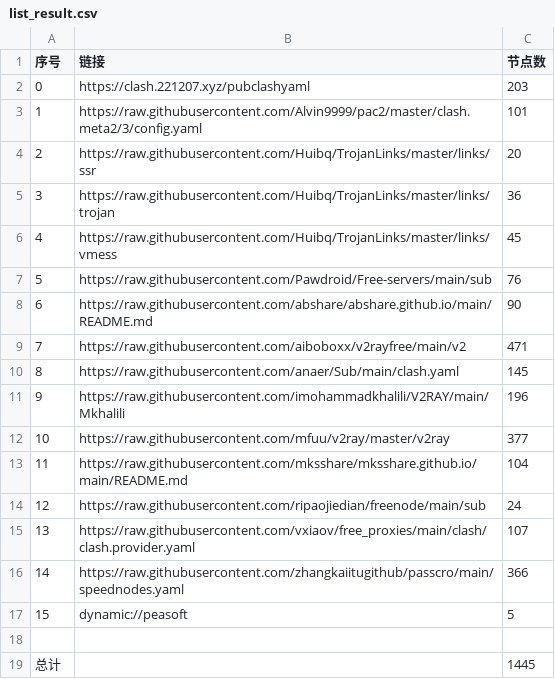
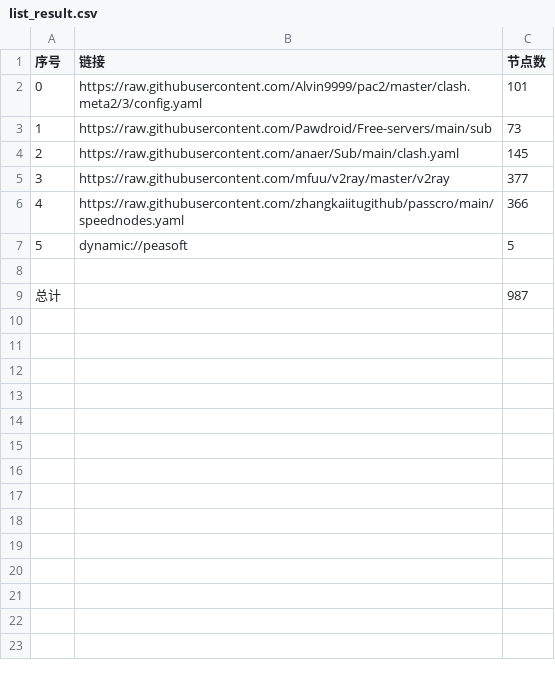
Before and after one commit to NuoFang6/nothing, a CSV file: NoMoreWalls/list_result.csv, drawn as a sheet; removed rows and columns are numbered as before the commit, all else as after; the diff names each change by its address in the sheet, - before the commit and + after, or states it on an @@ line.

```diff
--- a/NoMoreWalls/list_result.csv
+++ b/NoMoreWalls/list_result.csv
-row 2: 0 | https://clash.221207.xyz/pubclashyaml | 203
@@ column A (序号) renumbered between rows 2 and 7 @@
-row 4: 2 | https://raw.githubusercontent.com/Huibq/TrojanLinks/master/links/ssr | 20
-row 5: 3 | https://raw.githubusercontent.com/Huibq/TrojanLinks/master/links/trojan | 36
-row 6: 4 | https://raw.githubusercontent.com/Huibq/TrojanLinks/master/links/vmess | 45
-C3 (节点数): 76
+C3 (节点数): 73
-row 8: 6 | https://raw.githubusercontent.com/abshare/abshare.github.io/main/README.md | 90
-row 9: 7 | https://raw.githubusercontent.com/aiboboxx/v2rayfree/main/v2 | 471
-row 11: 9 | https://raw.githubusercontent.com/imohammadkhalili/V2RAY/main/Mkhalili | 196
-row 13: 11 | https://raw.githubusercontent.com/mksshare/mksshare.github.io/main/README.md | 104
-row 14: 12 | https://raw.githubusercontent.com/ripaojiedian/freenode/main/sub | 24
-row 15: 13 | https://raw.githubusercontent.com/vxiaov/free_proxies/main/clash/clash.provider.yaml | 107
-C9 (节点数): 1445
+C9 (节点数): 987
```
Also changed, not shown: 36 other files.
